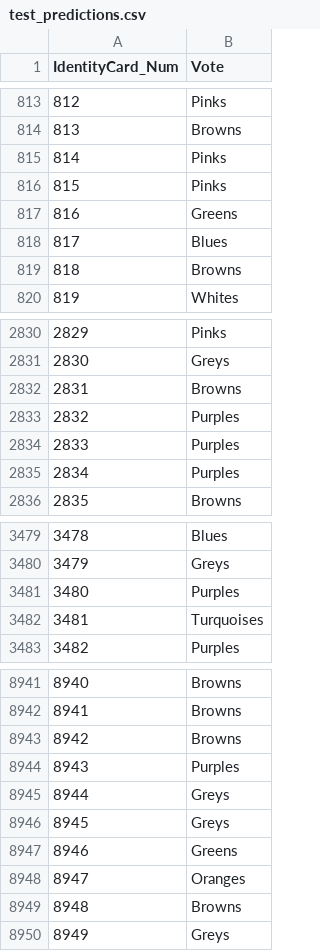
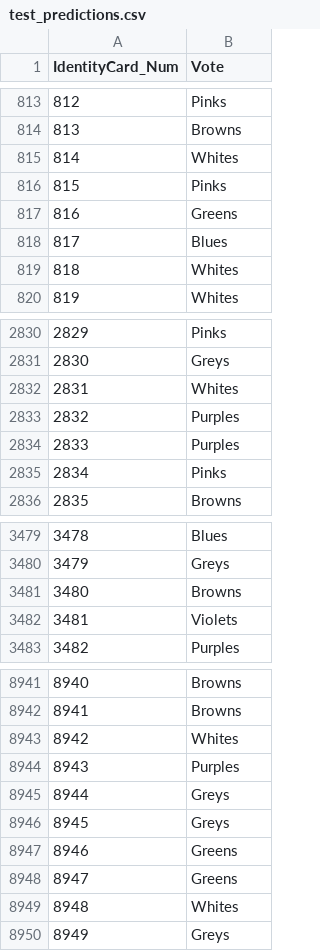
Before and after one commit to idoyehe/Introduction_to_Machine_Learning_236756, a CSV file: HW_5/test_predictions.csv, drawn as a sheet; only a part is shown, gaps mark what is left out; the diff covers the shown part only.

```diff
--- a/HW_5/test_predictions.csv
+++ b/HW_5/test_predictions.csv
@@ -814,3 +814,3 @@ IdentityCard_Num,Vote
 813,Browns
-814,Pinks
+814,Whites
 815,Pinks
@@ -818,3 +818,3 @@ IdentityCard_Num,Vote
 817,Blues
-818,Browns
+818,Whites
 819,Whites
@@ -2831,6 +2831,6 @@ IdentityCard_Num,Vote
 2830,Greys
-2831,Browns
+2831,Whites
 2832,Purples
 2833,Purples
-2834,Purples
+2834,Pinks
 2835,Browns
@@ -3480,4 +3480,4 @@ IdentityCard_Num,Vote
 3479,Greys
-3480,Purples
-3481,Turquoises
+3480,Browns
+3481,Violets
 3482,Purples
@@ -8942,3 +8942,3 @@ IdentityCard_Num,Vote
 8941,Browns
-8942,Browns
+8942,Whites
 8943,Purples
@@ -8947,4 +8947,4 @@ IdentityCard_Num,Vote
 8946,Greens
-8947,Oranges
-8948,Browns
+8947,Greens
+8948,Whites
 8949,Greys
```
Also changed, not shown: 126 edited cells elsewhere in this file, HW_5/fixed_val.csv, HW_5/raw_val.csv, 4 other files.
